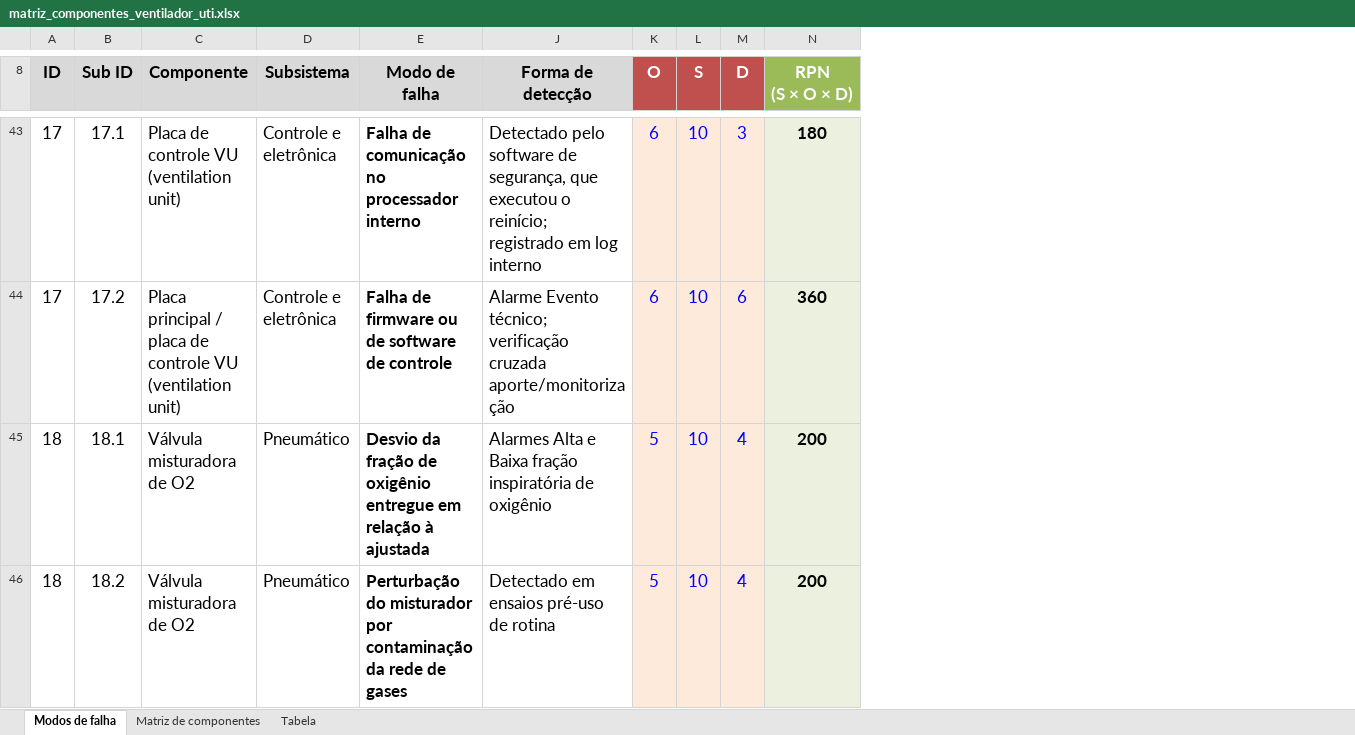
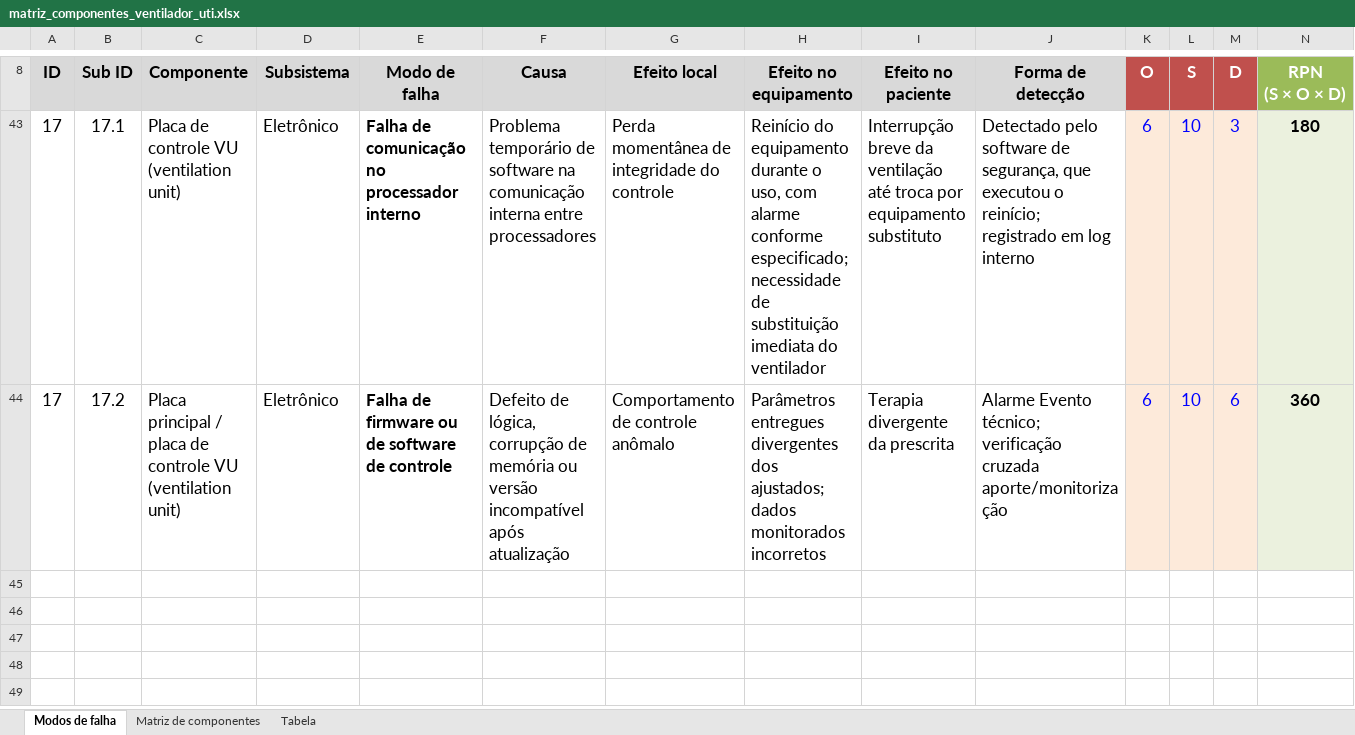
Before and after one commit to cakinaga/fmeca-spares, an Excel workbook: dados/matriz_componentes_ventilador_uti.xlsx, sheet Modos de falha, drawn as a sheet; only a part is shown, gaps mark what is left out; values as stored, in another font and other column widths than the file's, no borders; removed rows and columns are numbered as before the commit, all else as after; rows hold the shown columns only; the diff covers the shown part only; the diff names each change by its address in the sheet, - before the commit and + after, or states it on an @@ line.

Commit message:
Zonas de prioridade com recomendação de estoque, planilha com escala em símbolos e versão 0.4.0

```diff
--- a/dados/matriz_componentes_ventilador_uti.xlsx (sheet Modos de falha)
+++ b/dados/matriz_componentes_ventilador_uti.xlsx (sheet Modos de falha)
@@ column F (Causa) unhidden, rows 43-44: Problema temporário de software na comunicação interna entre processadores | Defeito de lógica, corrupção de memória ou versão incompatível após atualização @@
@@ column G (Efeito local) unhidden, rows 43-44: Perda momentânea de integridade do controle | Comportamento de controle anômalo @@
@@ column H (Efeito no equipamento) unhidden, rows 43-44: Reinício do equipamento durante o uso, com alarme conforme especificado; necessidade de substituição imediata do ventilador | Parâmetros entregues divergentes dos ajustados; dados monitorados incorretos @@
@@ column I (Efeito no paciente) unhidden, rows 43-44: Interrupção breve da ventilação até troca por equipamento substituto | Terapia divergente da prescrita @@
-D43:D44 (Subsistema): Controle e eletrônica
+D43:D44 (Subsistema): Eletrônico
-row 45: 18 | 18.1 | Válvula misturadora de O2 | Pneumático | Desvio da fração de oxigênio entregue em relação à ajustada | Alarmes Alta e Baixa fração inspiratória de oxigênio | 5 | 10 | 4 | 200
-row 46: 18 | 18.2 | Válvula misturadora de O2 | Pneumático | Perturbação do misturador por contaminação da rede de gases | Detectado em ensaios pré-uso de rotina | 5 | 10 | 4 | 200
```
Also changed, not shown: 38 removed rows elsewhere in this sheet, sheet Matriz de componentes, sheet Tabela, hidden cells, 13 other files.
